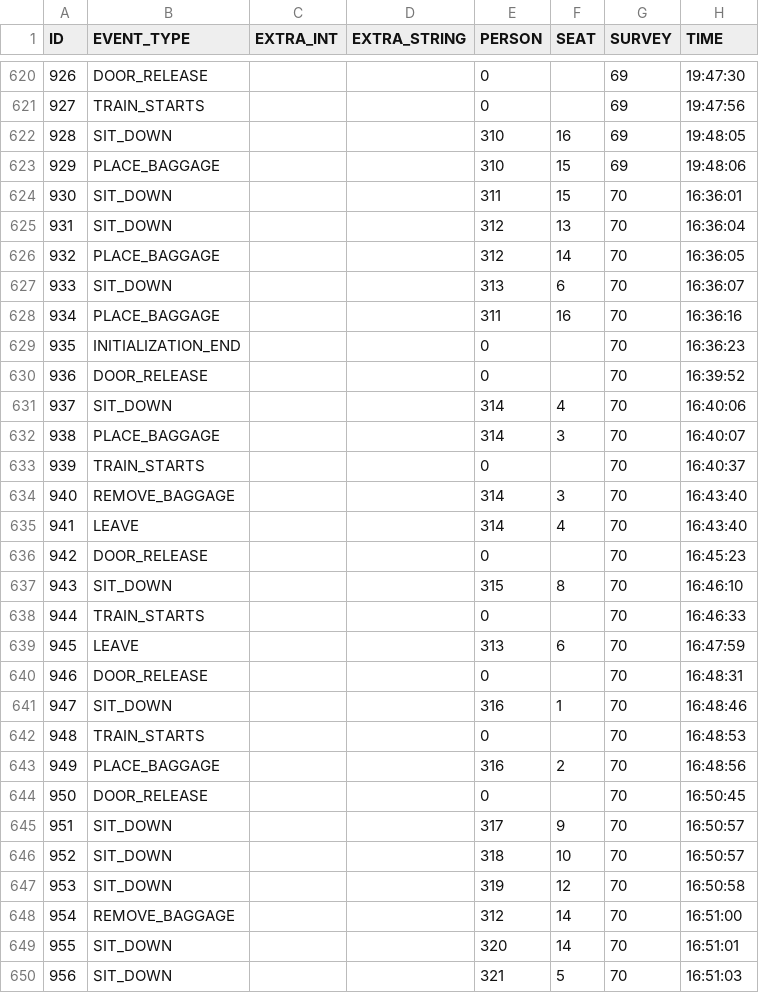
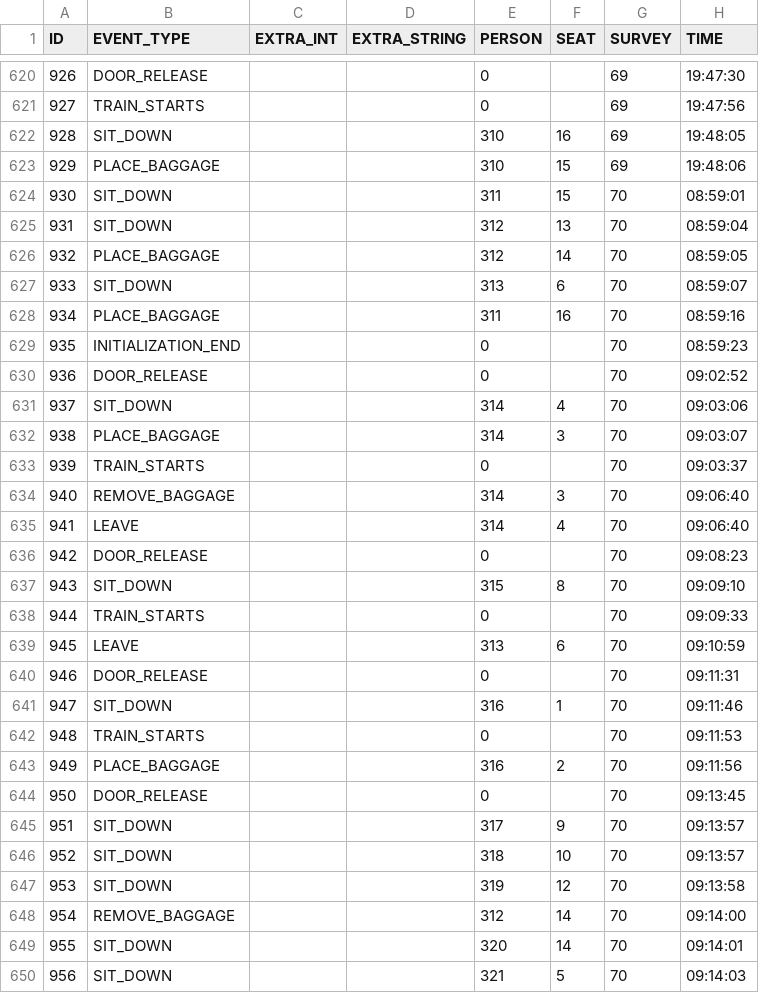
Before and after one commit to schoettl/seating-data, a CSV file: data/LOG_EVENT.csv, drawn as a sheet; only a part is shown, gaps mark what is left out; the diff covers the shown part only.

Commit message:
Fix times of log events of last three data collections

```diff
--- a/data/LOG_EVENT.csv
+++ b/data/LOG_EVENT.csv
@@ -623,28 +623,28 @@
 "929","PLACE_BAGGAGE",,,"310","15","69","19:48:06"
-"930","SIT_DOWN",,,"311","15","70","16:36:01"
-"931","SIT_DOWN",,,"312","13","70","16:36:04"
-"932","PLACE_BAGGAGE",,,"312","14","70","16:36:05"
-"933","SIT_DOWN",,,"313","6","70","16:36:07"
-"934","PLACE_BAGGAGE",,,"311","16","70","16:36:16"
-"935","INITIALIZATION_END",,,"0",,"70","16:36:23"
-"936","DOOR_RELEASE",,,"0",,"70","16:39:52"
-"937","SIT_DOWN",,,"314","4","70","16:40:06"
-"938","PLACE_BAGGAGE",,,"314","3","70","16:40:07"
-"939","TRAIN_STARTS",,,"0",,"70","16:40:37"
-"940","REMOVE_BAGGAGE",,,"314","3","70","16:43:40"
-"941","LEAVE",,,"314","4","70","16:43:40"
-"942","DOOR_RELEASE",,,"0",,"70","16:45:23"
-"943","SIT_DOWN",,,"315","8","70","16:46:10"
-"944","TRAIN_STARTS",,,"0",,"70","16:46:33"
-"945","LEAVE",,,"313","6","70","16:47:59"
-"946","DOOR_RELEASE",,,"0",,"70","16:48:31"
-"947","SIT_DOWN",,,"316","1","70","16:48:46"
-"948","TRAIN_STARTS",,,"0",,"70","16:48:53"
-"949","PLACE_BAGGAGE",,,"316","2","70","16:48:56"
-"950","DOOR_RELEASE",,,"0",,"70","16:50:45"
-"951","SIT_DOWN",,,"317","9","70","16:50:57"
-"952","SIT_DOWN",,,"318","10","70","16:50:57"
-"953","SIT_DOWN",,,"319","12","70","16:50:58"
-"954","REMOVE_BAGGAGE",,,"312","14","70","16:51:00"
-"955","SIT_DOWN",,,"320","14","70","16:51:01"
-"956","SIT_DOWN",,,"321","5","70","16:51:03"
+"930","SIT_DOWN",,,"311","15","70","08:59:01"
+"931","SIT_DOWN",,,"312","13","70","08:59:04"
+"932","PLACE_BAGGAGE",,,"312","14","70","08:59:05"
+"933","SIT_DOWN",,,"313","6","70","08:59:07"
+"934","PLACE_BAGGAGE",,,"311","16","70","08:59:16"
+"935","INITIALIZATION_END",,,"0",,"70","08:59:23"
+"936","DOOR_RELEASE",,,"0",,"70","09:02:52"
+"937","SIT_DOWN",,,"314","4","70","09:03:06"
+"938","PLACE_BAGGAGE",,,"314","3","70","09:03:07"
+"939","TRAIN_STARTS",,,"0",,"70","09:03:37"
+"940","REMOVE_BAGGAGE",,,"314","3","70","09:06:40"
+"941","LEAVE",,,"314","4","70","09:06:40"
+"942","DOOR_RELEASE",,,"0",,"70","09:08:23"
+"943","SIT_DOWN",,,"315","8","70","09:09:10"
+"944","TRAIN_STARTS",,,"0",,"70","09:09:33"
+"945","LEAVE",,,"313","6","70","09:10:59"
+"946","DOOR_RELEASE",,,"0",,"70","09:11:31"
+"947","SIT_DOWN",,,"316","1","70","09:11:46"
+"948","TRAIN_STARTS",,,"0",,"70","09:11:53"
+"949","PLACE_BAGGAGE",,,"316","2","70","09:11:56"
+"950","DOOR_RELEASE",,,"0",,"70","09:13:45"
+"951","SIT_DOWN",,,"317","9","70","09:13:57"
+"952","SIT_DOWN",,,"318","10","70","09:13:57"
+"953","SIT_DOWN",,,"319","12","70","09:13:58"
+"954","REMOVE_BAGGAGE",,,"312","14","70","09:14:00"
+"955","SIT_DOWN",,,"320","14","70","09:14:01"
+"956","SIT_DOWN",,,"321","5","70","09:14:03"
```
Also changed, not shown: 153 edited cells elsewhere in this file.
